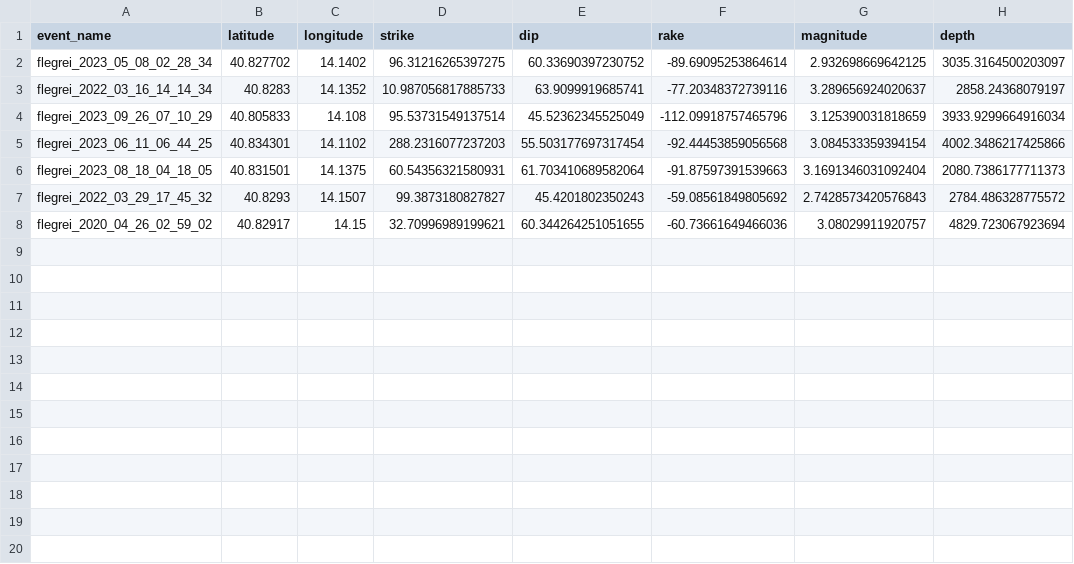
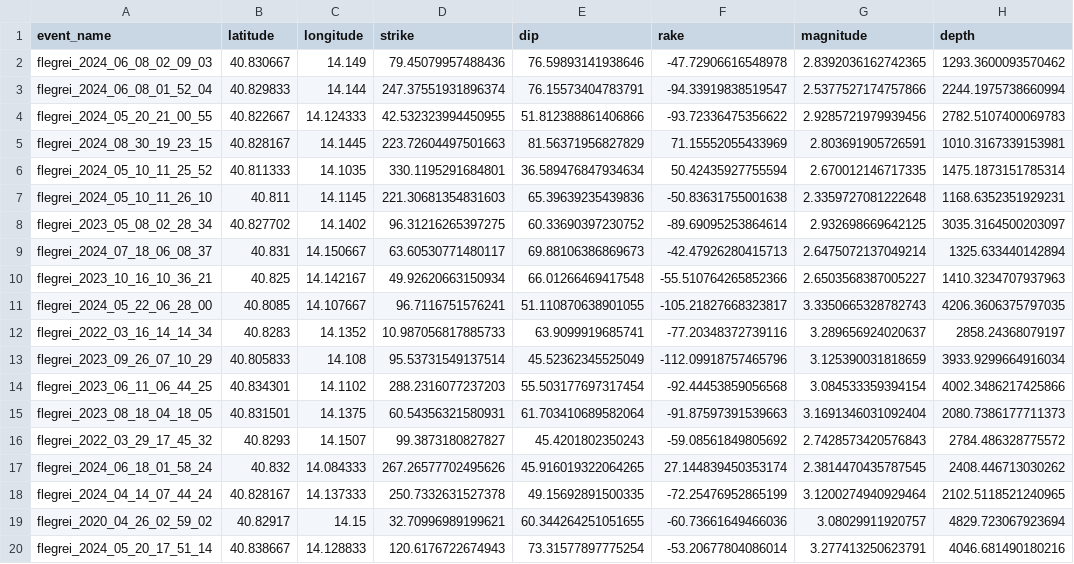
Before and after one commit to giacomorapagnani/CAMPI_FLEGREI_moment_tensor, a CSV file: codes/plot_map/focal_mechanism_cmt_devi_L_only_near_flegrei.csv, drawn as a sheet; the diff names each change by its address in the sheet, - before the commit and + after, or states it on an @@ line.

```diff
--- a/codes/plot_map/focal_mechanism_cmt_devi_L_only_near_flegrei.csv
+++ b/codes/plot_map/focal_mechanism_cmt_devi_L_only_near_flegrei.csv
+row 2: flegrei_2024_06_08_02_09_03 | 40.830667 | 14.149 | 79.45079957488436 | 76.59893141938646 | -47.72906616548978 | 2.8392036162742365 | 1293.3600093570462
+row 3: flegrei_2024_06_08_01_52_04 | 40.829833 | 14.144 | 247.37551931896374 | 76.15573404783791 | -94.33919838519547 | 2.5377527174757866 | 2244.1975738660994
+row 4: flegrei_2024_05_20_21_00_55 | 40.822667 | 14.124333 | 42.532323994450955 | 51.812388861406866 | -93.72336475356622 | 2.9285721979939456 | 2782.5107400069783
+row 5: flegrei_2024_08_30_19_23_15 | 40.828167 | 14.1445 | 223.72604497501663 | 81.56371956827829 | 71.15552055433969 | 2.803691905726591 | 1010.3167339153981
+row 6: flegrei_2024_05_10_11_25_52 | 40.811333 | 14.1035 | 330.1195291684801 | 36.589476847934634 | 50.42435927755594 | 2.670012146717335 | 1475.1873151785314
+row 7: flegrei_2024_05_10_11_26_10 | 40.811 | 14.1145 | 221.30681354831603 | 65.39639235439836 | -50.83631755001638 | 2.3359727081222648 | 1168.6352351929231
+row 9: flegrei_2024_07_18_06_08_37 | 40.831 | 14.150667 | 63.60530771480117 | 69.88106386869673 | -42.47926280415713 | 2.6475072137049214 | 1325.633440142894
+row 10: flegrei_2023_10_16_10_36_21 | 40.825 | 14.142167 | 49.92620663150934 | 66.01266469417548 | -55.510764265852366 | 2.6503568387005227 | 1410.3234707937963
+row 11: flegrei_2024_05_22_06_28_00 | 40.8085 | 14.107667 | 96.7116751576241 | 51.110870638901055 | -105.21827668323817 | 3.3350665328782743 | 4206.3606375797035
+row 17: flegrei_2024_06_18_01_58_24 | 40.832 | 14.084333 | 267.26577702495626 | 45.916019322064265 | 27.144839450353174 | 2.3814470435787545 | 2408.446713030262
+row 18: flegrei_2024_04_14_07_44_24 | 40.828167 | 14.137333 | 250.7332631527378 | 49.15692891500335 | -72.25476952865199 | 3.1200274940929464 | 2102.5118521240965
+row 20: flegrei_2024_05_20_17_51_14 | 40.838667 | 14.128833 | 120.6176722674943 | 73.31577897775254 | -53.20677804086014 | 3.277413250623791 | 4046.681490180216
```
Also changed, not shown: codes/plot_map/focal_mechanism_cmt_devi_L_flegrei.csv, 14 other files.
